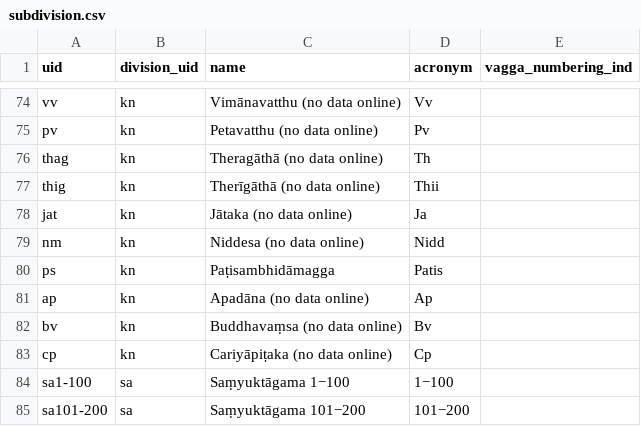
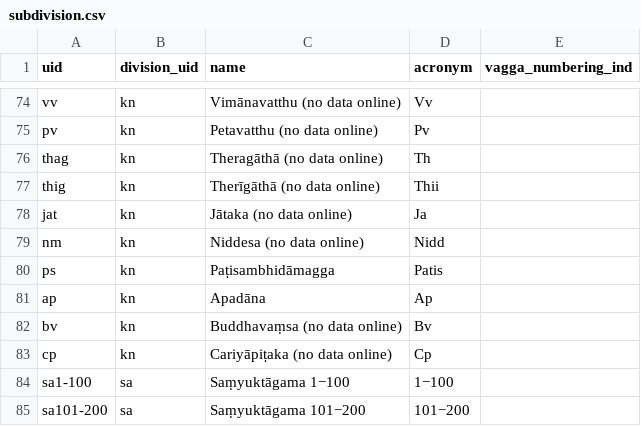
Before and after one commit to suttacentral/legacy-suttacentral-data, a CSV file: table/subdivision.csv, drawn as a sheet; only a part is shown, gaps mark what is left out.

Commit message:
Removed incorrect "(no data online)" text from Apadana subdivision name
Removed incorrect "(no data online)" text from Apadana subdivision name

```diff
--- a/table/subdivision.csv
+++ b/table/subdivision.csv
@@ -80,3 +80,3 @@ nm,kn,Niddesa (no data online),Nidd ,
 ps,kn,Paṭisambhidāmagga,Patis ,
-ap,kn,Apadāna (no data online),Ap ,
+ap,kn,Apadāna,Ap ,
 bv,kn,Buddhavaṃsa (no data online),Bv ,
```
Also changed, not shown: 1 other file.
